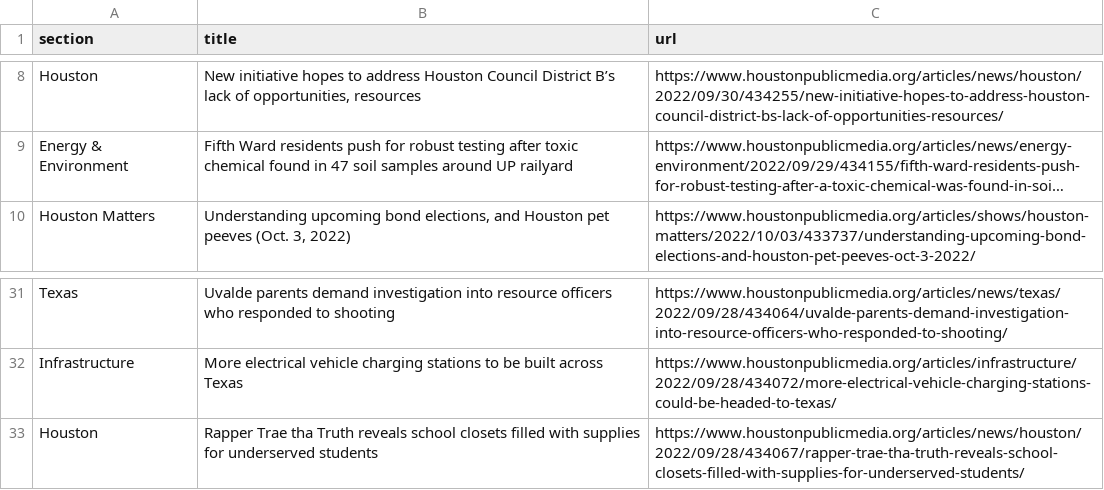
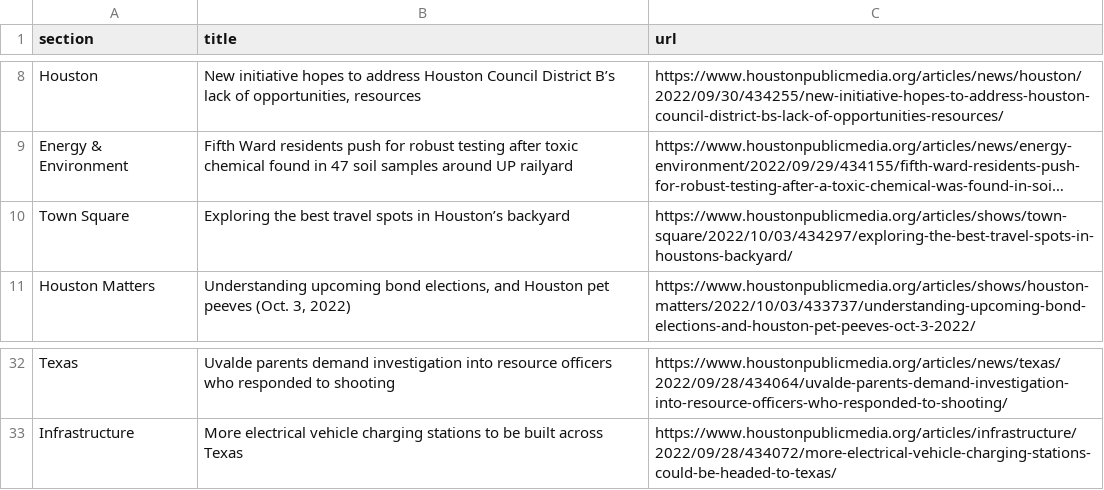
Before and after one commit to tanazm/Houston_scraped, a CSV file: npr.csv, drawn as a sheet; only a part is shown, gaps mark what is left out; long unchanged cells end in …; removed rows and columns are numbered as before the commit, all else as after; the diff names each change by its address in the sheet, - before the commit and + after, or states it on an @@ line.

```diff
--- a/npr.csv
+++ b/npr.csv
+row 10: Town Square | Exploring the best travel spots in Houston’s backyard | https://www.houstonpublicmedia.org/articles/shows/town-square/2022/10/03/434297/exploring-the-best-travel-spots-in-houstons-backyard/
-row 33: Houston | Rapper Trae tha Truth reveals school closets filled with supplies for underserved students | https://www.houstonpublicmedia.org/articles/news/houston/2022/09/28/434067/rapper-trae-tha-truth-reveals-school-closets-filled-with-supplies-for-underserved-students/
```
